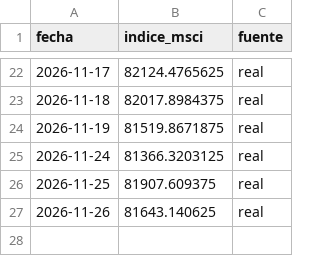
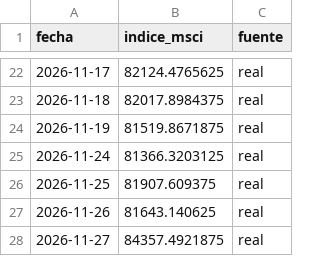
Before and after one commit to gbrinversiones/gbr-inversiones-assets, a CSV file: merval_msci_cierres.csv, drawn as a sheet; only a part is shown, gaps mark what is left out.

Commit message:
Actualizar cierres del MSCI Merval (run automático)

```diff
--- a/merval_msci_cierres.csv
+++ b/merval_msci_cierres.csv
@@ -27 +27,2 @@ fecha,indice_msci,fuente
 2026-11-26,81643.140625,real
+2026-11-27,84357.4921875,real
```
